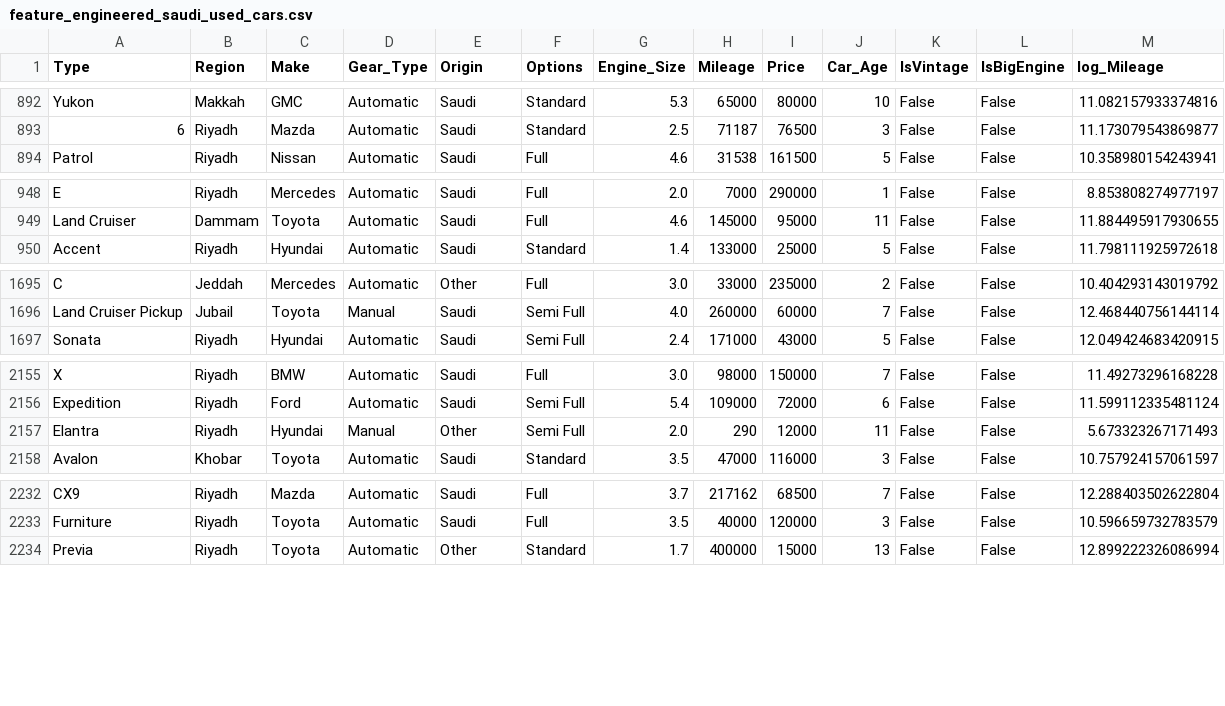
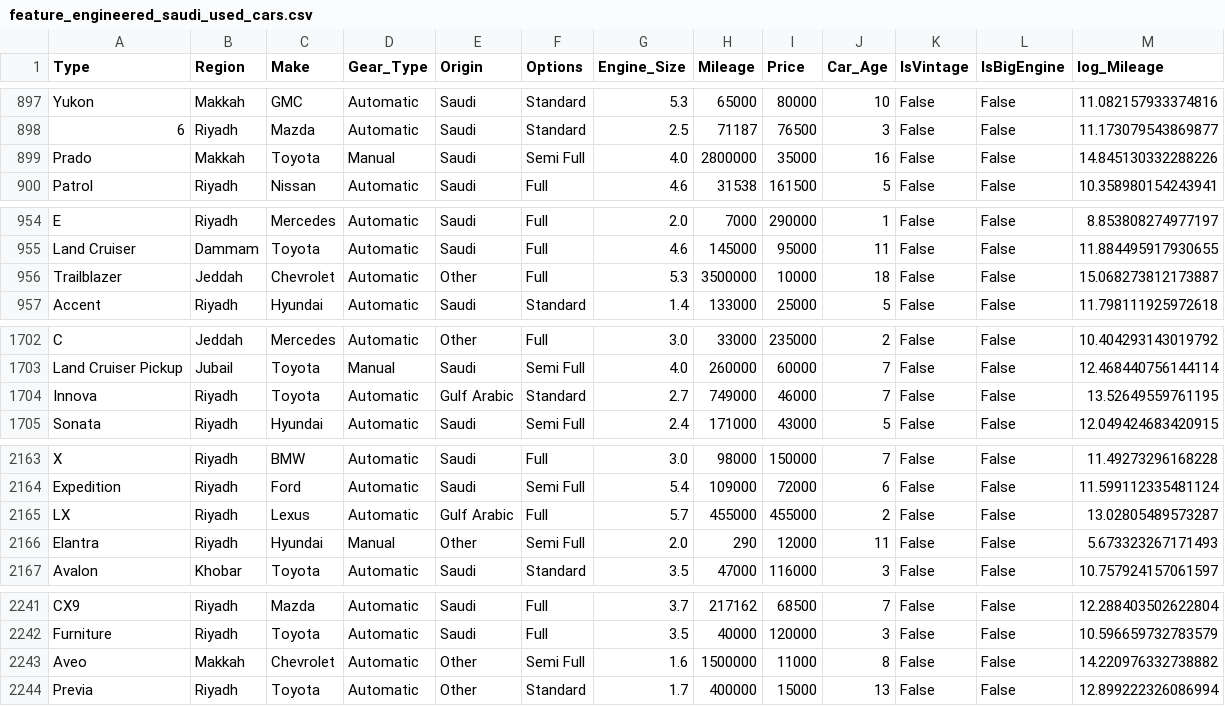
Before and after one commit to RioPramana21/Ctrl-Price-Taking-Control-of-Used-Car-Valuations-with-ML, a CSV file: data/feature_engineered_saudi_used_cars.csv, drawn as a sheet; only a part is shown, gaps mark what is left out; the diff covers the shown part only; the diff names each change by its address in the sheet, - before the commit and + after, or states it on an @@ line.

```diff
--- a/data/feature_engineered_saudi_used_cars.csv
+++ b/data/feature_engineered_saudi_used_cars.csv
+row 899: Prado | Makkah | Toyota | Manual | Saudi | Semi Full | 4.0 | 2800000 | 35000 | 16 | False | False | 14.845130332288226
+row 956: Trailblazer | Jeddah | Chevrolet | Automatic | Other | Full | 5.3 | 3500000 | 10000 | 18 | False | False | 15.068273812173887
+row 1704: Innova | Riyadh | Toyota | Automatic | Gulf Arabic | Standard | 2.7 | 749000 | 46000 | 7 | False | False | 13.52649559761195
+row 2165: LX | Riyadh | Lexus | Automatic | Gulf Arabic | Full | 5.7 | 455000 | 455000 | 2 | False | False | 13.02805489573287
+row 2243: Aveo | Makkah | Chevrolet | Automatic | Other | Semi Full | 1.6 | 1500000 | 11000 | 8 | False | False | 14.220976332738882
```
Also changed, not shown: 10 added rows elsewhere in this file, 2 other files.
